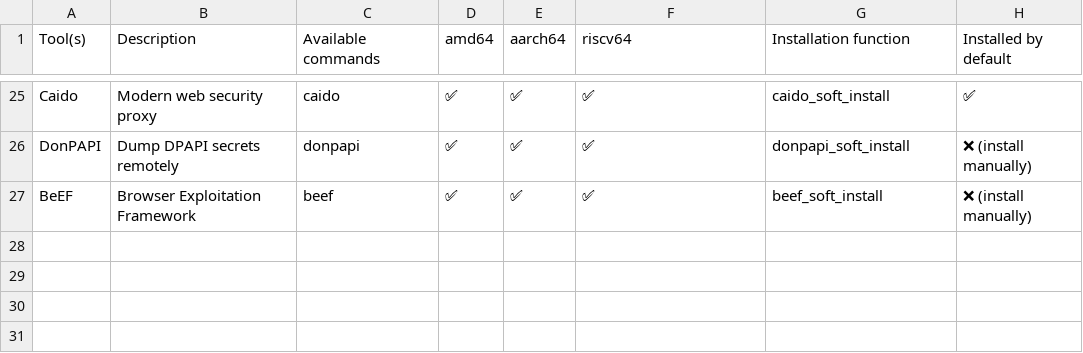
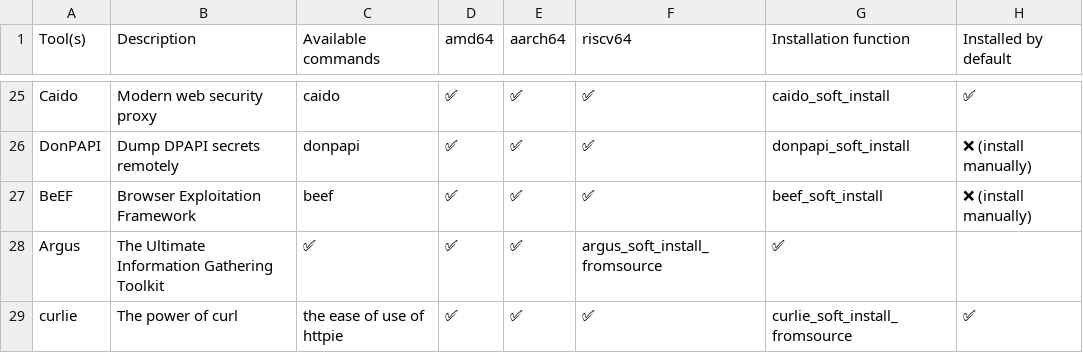
Before and after one commit to PentHertz/rfswift-doc-v2, a CSV file: content/docs/guide/tools_for_network.csv, drawn as a sheet; only a part is shown, gaps mark what is left out; the diff names each change by its address in the sheet, - before the commit and + after, or states it on an @@ line.

Commit message:
Adding Argus and curlie in the doc

```diff
--- a/content/docs/guide/tools_for_network.csv
+++ b/content/docs/guide/tools_for_network.csv
+row 28: Argus | The Ultimate Information Gathering Toolkit | ✅ | ✅ | ✅ | argus_soft_install_fromsource | ✅
+row 29: curlie | The power of curl | the ease of use of httpie | ✅ | ✅ | ✅ | curlie_soft_install_fromsource | ✅
```
Also changed, not shown: 1 other file.
